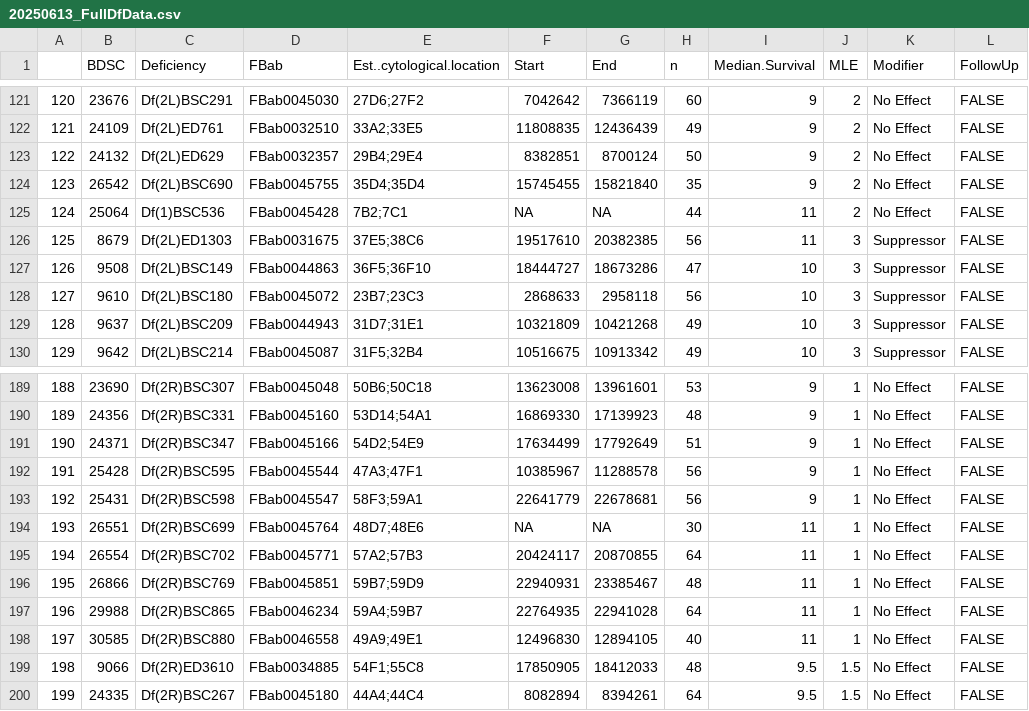
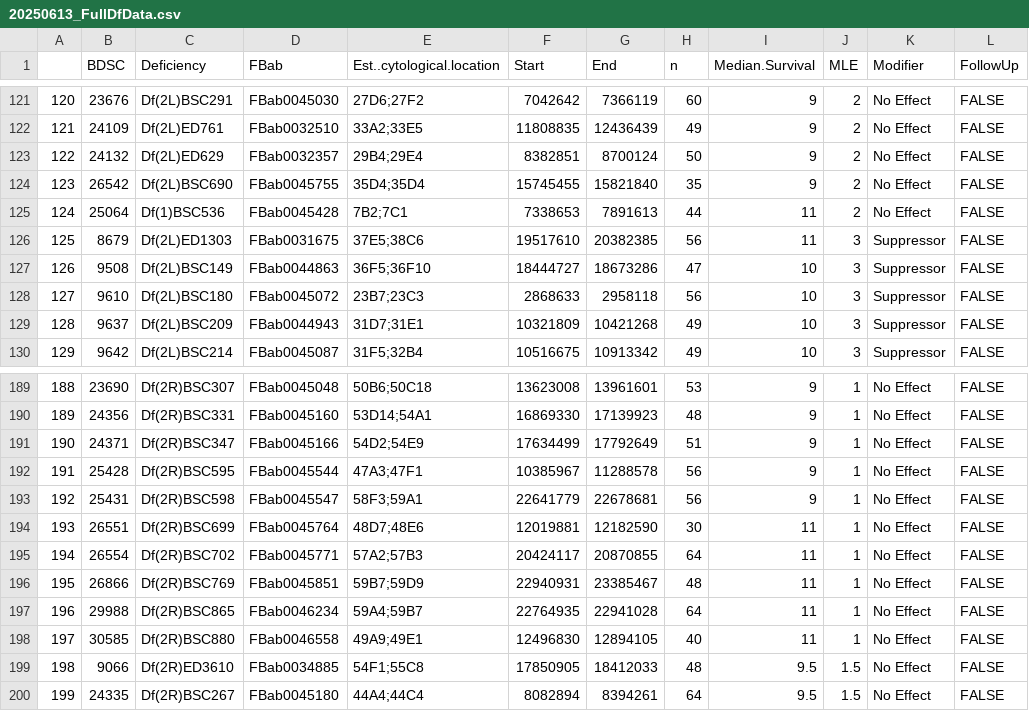
Before and after one commit to johncsantiago/WhartonLab, a CSV file: DeficiencyScreen/DataFiles/20250613_FullDfData.csv, drawn as a sheet; only a part is shown, gaps mark what is left out; the diff names each change by its address in the sheet, - before the commit and + after, or states it on an @@ line.

Commit message:
fixed Df location on 2

```diff
--- a/DeficiencyScreen/DataFiles/20250613_FullDfData.csv
+++ b/DeficiencyScreen/DataFiles/20250613_FullDfData.csv
-F125 (Start): NA
+F125 (Start): 7338653
-G125 (End): NA
+G125 (End): 7891613
-F194 (Start): NA
+F194 (Start): 12019881
-G194 (End): NA
+G194 (End): 12182590
```
Also changed, not shown: 2 other files.
